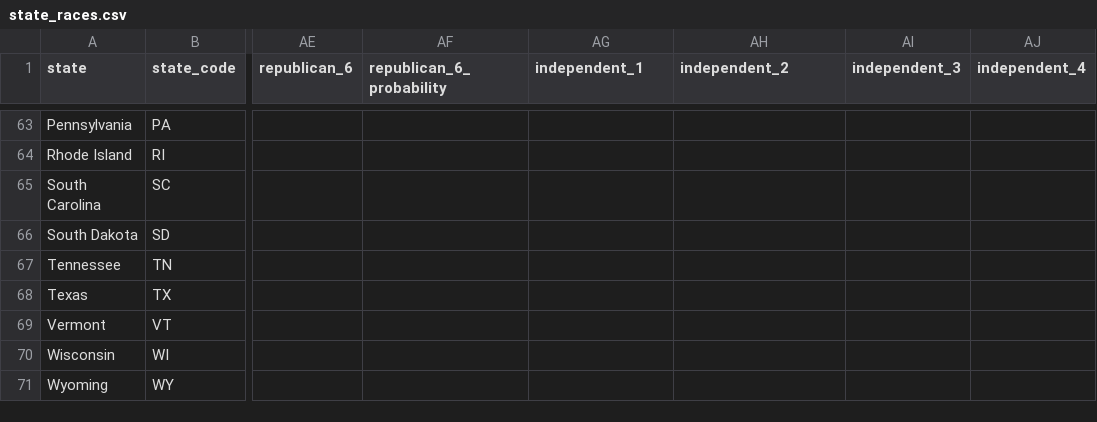
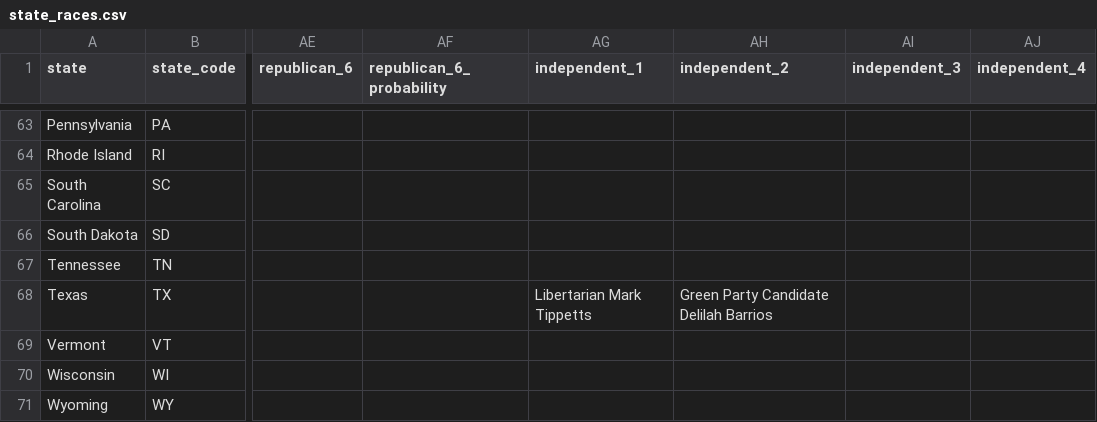
Before and after one commit to carnival-farmer/data, a CSV file: state_races.csv, drawn as a sheet; only a part is shown, gaps mark what is left out; the diff covers the shown part only; the diff names each change by its address in the sheet, - before the commit and + after, or states it on an @@ line.

```diff
--- a/state_races.csv
+++ b/state_races.csv
-AG68 (independent_1): (empty)
+AG68 (independent_1): Libertarian Mark Tippetts
-AH68 (independent_2): (empty)
+AH68 (independent_2): Green Party Candidate Delilah Barrios
```
Also changed, not shown: 32 edited cells elsewhere in this file.
